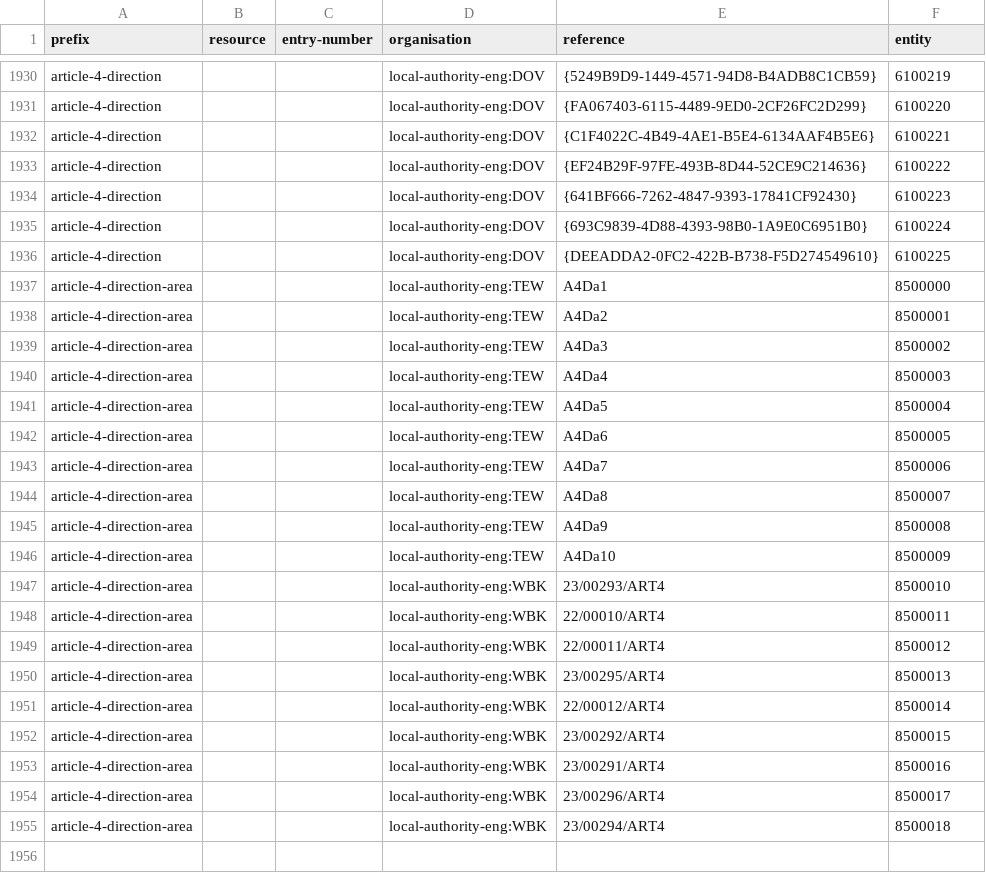
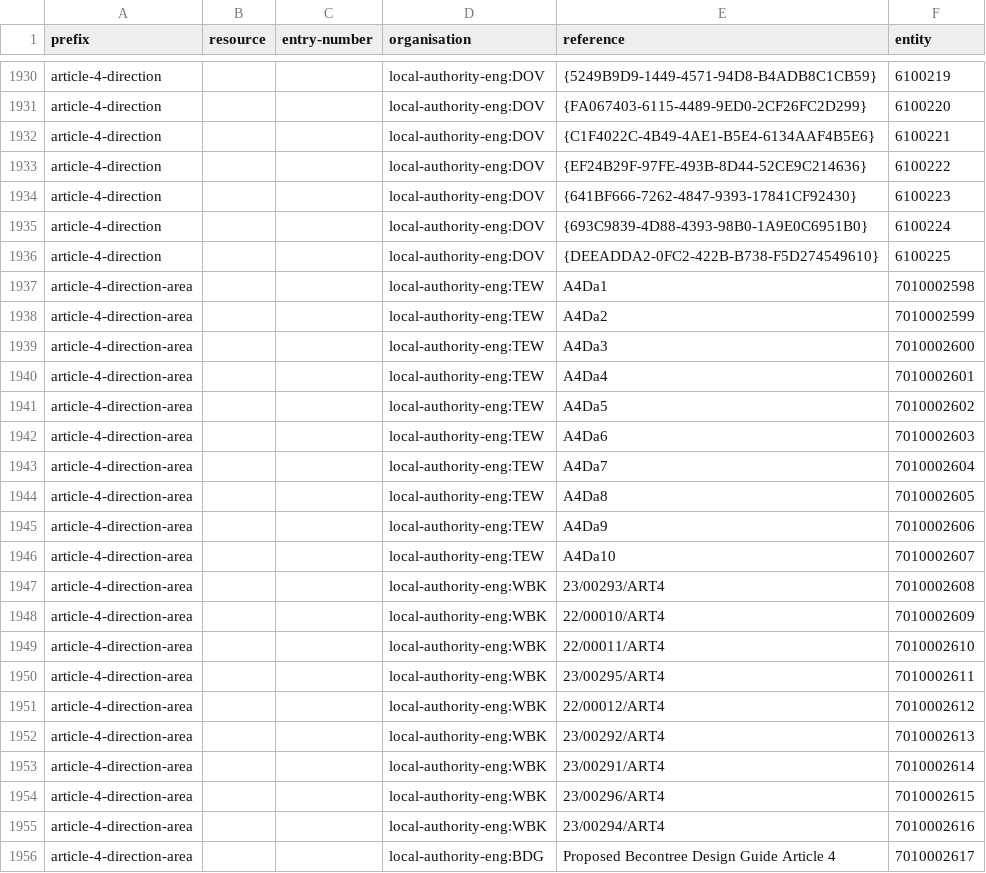
Before and after one commit to digital-land/article-4-direction-collection, a CSV file: pipeline/lookup.csv, drawn as a sheet; only a part is shown, gaps mark what is left out.

Commit message:
add BDG lookup, adjust entity numbers

```diff
--- a/pipeline/lookup.csv
+++ b/pipeline/lookup.csv
@@ -1936,20 +1936,21 @@ article-4-direction,,,local-authority-eng:DOV,{693C9839-4D88-4393-98B0-1A9E0C695
 article-4-direction,,,local-authority-eng:DOV,{DEEADDA2-0FC2-422B-B738-F5D274549610},6100225
-article-4-direction-area,,,local-authority-eng:TEW,A4Da1,8500000
-article-4-direction-area,,,local-authority-eng:TEW,A4Da2,8500001
-article-4-direction-area,,,local-authority-eng:TEW,A4Da3,8500002
-article-4-direction-area,,,local-authority-eng:TEW,A4Da4,8500003
-article-4-direction-area,,,local-authority-eng:TEW,A4Da5,8500004
-article-4-direction-area,,,local-authority-eng:TEW,A4Da6,8500005
-article-4-direction-area,,,local-authority-eng:TEW,A4Da7,8500006
-article-4-direction-area,,,local-authority-eng:TEW,A4Da8,8500007
-article-4-direction-area,,,local-authority-eng:TEW,A4Da9,8500008
-article-4-direction-area,,,local-authority-eng:TEW,A4Da10,8500009
-article-4-direction-area,,,local-authority-eng:WBK,23/00293/ART4,8500010
-article-4-direction-area,,,local-authority-eng:WBK,22/00010/ART4,8500011
-article-4-direction-area,,,local-authority-eng:WBK,22/00011/ART4,8500012
-article-4-direction-area,,,local-authority-eng:WBK,23/00295/ART4,8500013
-article-4-direction-area,,,local-authority-eng:WBK,22/00012/ART4,8500014
-article-4-direction-area,,,local-authority-eng:WBK,23/00292/ART4,8500015
-article-4-direction-area,,,local-authority-eng:WBK,23/00291/ART4,8500016
-article-4-direction-area,,,local-authority-eng:WBK,23/00296/ART4,8500017
-article-4-direction-area,,,local-authority-eng:WBK,23/00294/ART4,8500018
+article-4-direction-area,,,local-authority-eng:TEW,A4Da1,7010002598
+article-4-direction-area,,,local-authority-eng:TEW,A4Da2,7010002599
+article-4-direction-area,,,local-authority-eng:TEW,A4Da3,7010002600
+article-4-direction-area,,,local-authority-eng:TEW,A4Da4,7010002601
+article-4-direction-area,,,local-authority-eng:TEW,A4Da5,7010002602
+article-4-direction-area,,,local-authority-eng:TEW,A4Da6,7010002603
+article-4-direction-area,,,local-authority-eng:TEW,A4Da7,7010002604
+article-4-direction-area,,,local-authority-eng:TEW,A4Da8,7010002605
+article-4-direction-area,,,local-authority-eng:TEW,A4Da9,7010002606
+article-4-direction-area,,,local-authority-eng:TEW,A4Da10,7010002607
+article-4-direction-area,,,local-authority-eng:WBK,23/00293/ART4,7010002608
+article-4-direction-area,,,local-authority-eng:WBK,22/00010/ART4,7010002609
+article-4-direction-area,,,local-authority-eng:WBK,22/00011/ART4,7010002610
+article-4-direction-area,,,local-authority-eng:WBK,23/00295/ART4,7010002611
+article-4-direction-area,,,local-authority-eng:WBK,22/00012/ART4,7010002612
+article-4-direction-area,,,local-authority-eng:WBK,23/00292/ART4,7010002613
+article-4-direction-area,,,local-authority-eng:WBK,23/00291/ART4,7010002614
+article-4-direction-area,,,local-authority-eng:WBK,23/00296/ART4,7010002615
+article-4-direction-area,,,local-authority-eng:WBK,23/00294/ART4,7010002616
+article-4-direction-area,,,local-authority-eng:BDG,Proposed Becontree Design Guide Article 4,7010002617
```
